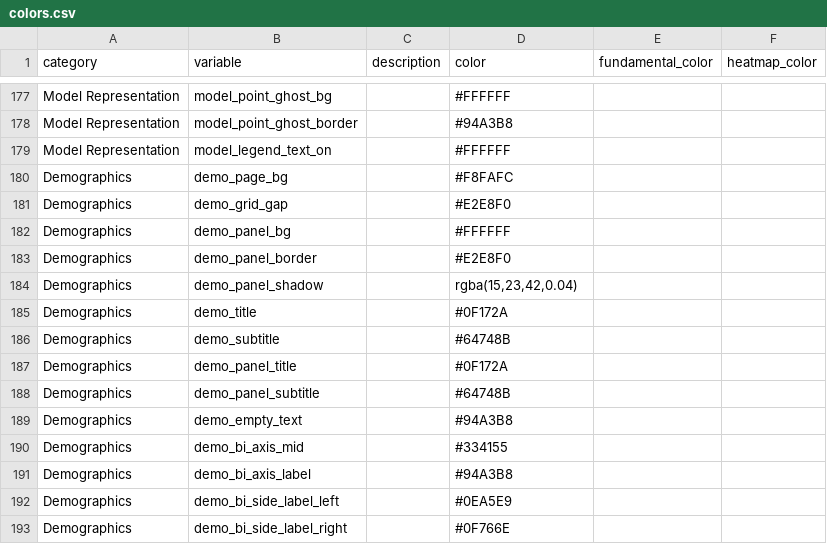
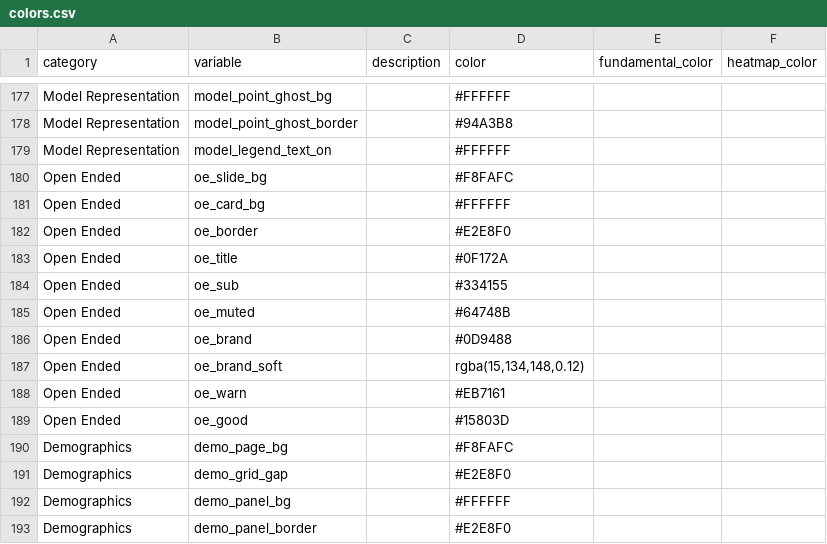
Before and after one commit to Onhech/OHEP, a CSV file: ohepR/inst/extdata/branding/colors.csv, drawn as a sheet; only a part is shown, gaps mark what is left out; the shorter side is filled out with more unchanged rows; the diff names each change by its address in the sheet, - before the commit and + after, or states it on an @@ line.

Commit message:
Add open-ended color-picker support and preview examples

```diff
--- a/ohepR/inst/extdata/branding/colors.csv
+++ b/ohepR/inst/extdata/branding/colors.csv
+row 180: Open Ended | oe_slide_bg |  | #F8FAFC
+row 181: Open Ended | oe_card_bg |  | #FFFFFF
+row 182: Open Ended | oe_border |  | #E2E8F0
+row 183: Open Ended | oe_title |  | #0F172A
+row 184: Open Ended | oe_sub |  | #334155
+row 185: Open Ended | oe_muted |  | #64748B
+row 186: Open Ended | oe_brand |  | #0D9488
+row 187: Open Ended | oe_brand_soft |  | rgba(15,134,148,0.12)
+row 188: Open Ended | oe_warn |  | #EB7161
+row 189: Open Ended | oe_good |  | #15803D
```
Also changed, not shown: 23 other files.
